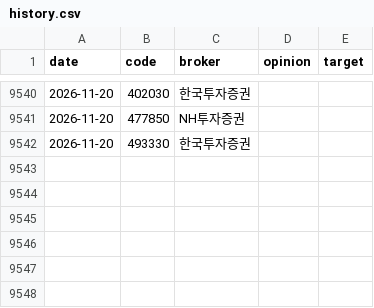
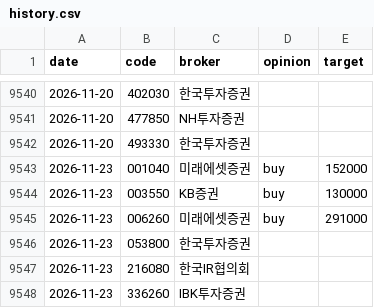
Before and after one commit to ysjang0-blip/stock-report, a CSV file: data/history.csv, drawn as a sheet; only a part is shown, gaps mark what is left out; the diff names each change by its address in the sheet, - before the commit and + after, or states it on an @@ line.

```diff
--- a/data/history.csv
+++ b/data/history.csv
+row 9543: 2026-11-23 | 001040 | 미래에셋증권 | buy | 152000
+row 9544: 2026-11-23 | 003550 | KB증권 | buy | 130000
+row 9545: 2026-11-23 | 006260 | 미래에셋증권 | buy | 291000
+row 9546: 2026-11-23 | 053800 | 한국투자증권
+row 9547: 2026-11-23 | 216080 | 한국IR협의회
+row 9548: 2026-11-23 | 336260 | IBK투자증권
```
Also changed, not shown: data/runs.csv, 2 other files.
